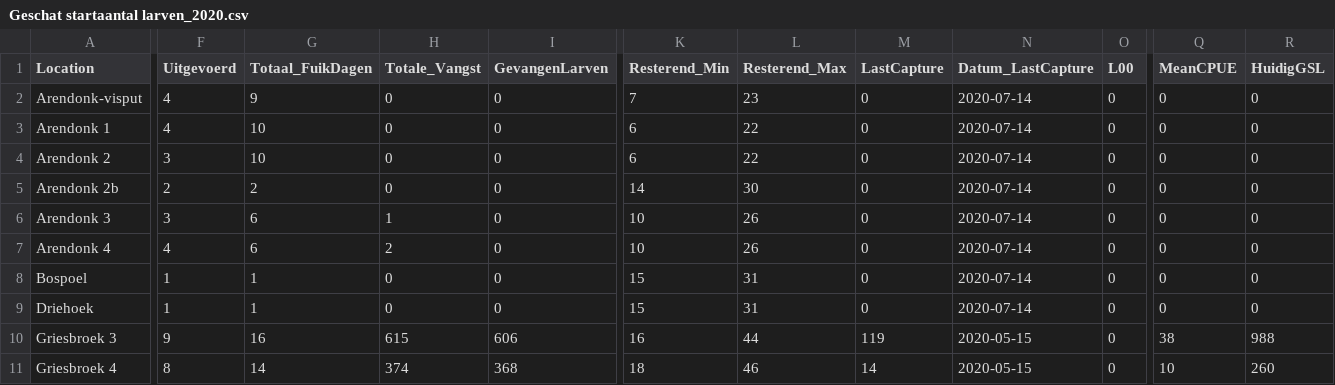
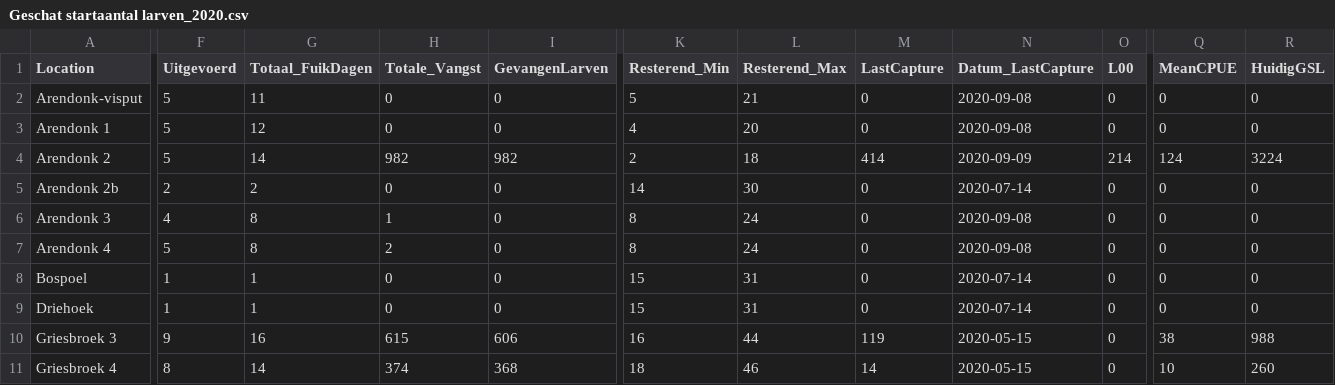
Before and after one commit to SanderDevisscher/SK_Analyse, a CSV file: Output/Afbeeldingen/Geschat startaantal larven_2020.csv, drawn as a sheet; only a part is shown, gaps mark what is left out; the diff covers the shown part only; the diff names each change by its address in the sheet, - before the commit and + after, or states it on an @@ line.

```diff
--- a/Output/Afbeeldingen/Geschat startaantal larven_2020.csv
+++ b/Output/Afbeeldingen/Geschat startaantal larven_2020.csv
-F2:F3 (Uitgevoerd): 4
+F2:F3 (Uitgevoerd): 5
-G2 (Totaal_FuikDagen): 9
+G2 (Totaal_FuikDagen): 11
-K2 (Resterend_Min): 7
+K2 (Resterend_Min): 5
-L2 (Resterend_Max): 23
+L2 (Resterend_Max): 21
-N2:N3 (Datum_LastCapture): 2020-07-14
+N2:N3 (Datum_LastCapture): 2020-09-08
-G3 (Totaal_FuikDagen): 10
+G3 (Totaal_FuikDagen): 12
-K3 (Resterend_Min): 6
+K3 (Resterend_Min): 4
-L3 (Resterend_Max): 22
+L3 (Resterend_Max): 20
-F4 (Uitgevoerd): 3
+F4 (Uitgevoerd): 5
-G4 (Totaal_FuikDagen): 10
+G4 (Totaal_FuikDagen): 14
-H4 (Totale_Vangst): 0
+H4 (Totale_Vangst): 982
-I4 (GevangenLarven): 0
+I4 (GevangenLarven): 982
-K4 (Resterend_Min): 6
+K4 (Resterend_Min): 2
-L4 (Resterend_Max): 22
+L4 (Resterend_Max): 18
-M4 (LastCapture): 0
+M4 (LastCapture): 414
-N4 (Datum_LastCapture): 2020-07-14
+N4 (Datum_LastCapture): 2020-09-09
-O4 (L00): 0
+O4 (L00): 214
-Q4 (MeanCPUE): 0
+Q4 (MeanCPUE): 124
-R4 (HuidigGSL): 0
+R4 (HuidigGSL): 3224
-F6 (Uitgevoerd): 3
+F6 (Uitgevoerd): 4
-G6:G7 (Totaal_FuikDagen): 6
+G6:G7 (Totaal_FuikDagen): 8
-K6:K7 (Resterend_Min): 10
+K6:K7 (Resterend_Min): 8
-L6:L7 (Resterend_Max): 26
+L6:L7 (Resterend_Max): 24
-N6:N7 (Datum_LastCapture): 2020-07-14
+N6:N7 (Datum_LastCapture): 2020-09-08
-F7 (Uitgevoerd): 4
+F7 (Uitgevoerd): 5
```
Also changed, not shown: 34 edited cells elsewhere in this file, Intermediate/GRA_brondata.csv, Intermediate/hoeken_data_compiled.csv, 1 other file.
